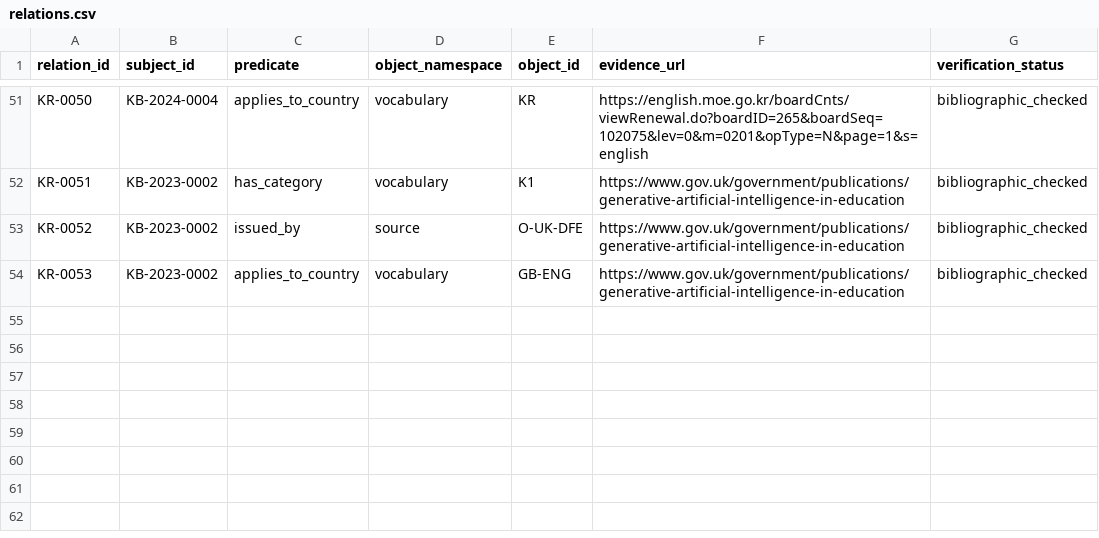
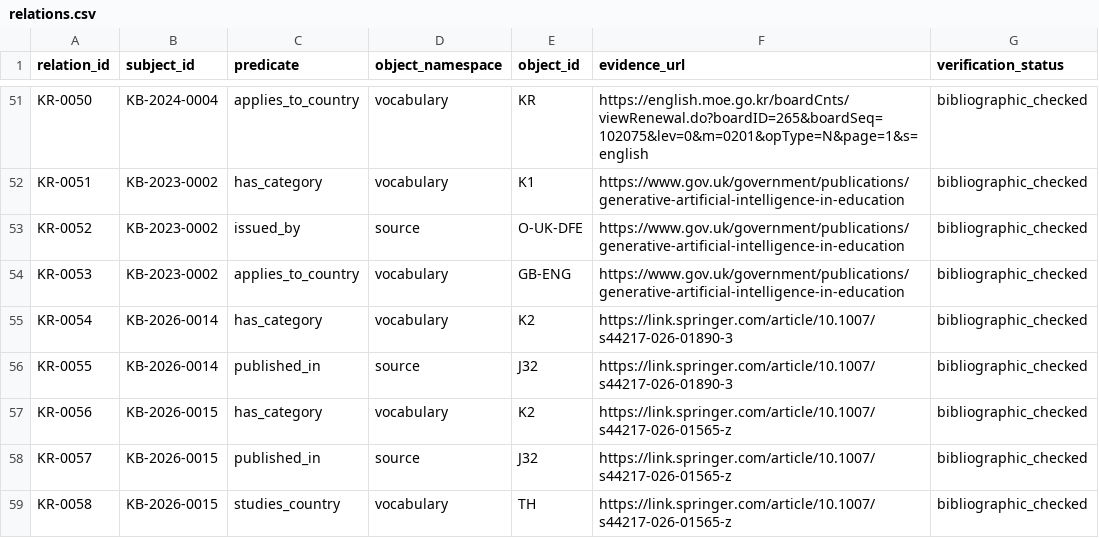
Before and after one commit to jhchenmooc/k12-ai-literacy-report, a CSV file: research/knowledge-base/data/relations.csv, drawn as a sheet; only a part is shown, gaps mark what is left out; the diff names each change by its address in the sheet, - before the commit and + after, or states it on an @@ line.

Commit message:
data: classify dated J32 school studies and Thailand setting

```diff
--- a/research/knowledge-base/data/relations.csv
+++ b/research/knowledge-base/data/relations.csv
+row 55: KR-0054 | KB-2026-0014 | has_category | vocabulary | K2 | https://link.springer.com/article/10.1007/s44217-026-01890-3 | bibliographic_checked
+row 56: KR-0055 | KB-2026-0014 | published_in | source | J32 | https://link.springer.com/article/10.1007/s44217-026-01890-3 | bibliographic_checked
+row 57: KR-0056 | KB-2026-0015 | has_category | vocabulary | K2 | https://link.springer.com/article/10.1007/s44217-026-01565-z | bibliographic_checked
+row 58: KR-0057 | KB-2026-0015 | published_in | source | J32 | https://link.springer.com/article/10.1007/s44217-026-01565-z | bibliographic_checked
+row 59: KR-0058 | KB-2026-0015 | studies_country | vocabulary | TH | https://link.springer.com/article/10.1007/s44217-026-01565-z | bibliographic_checked
```
